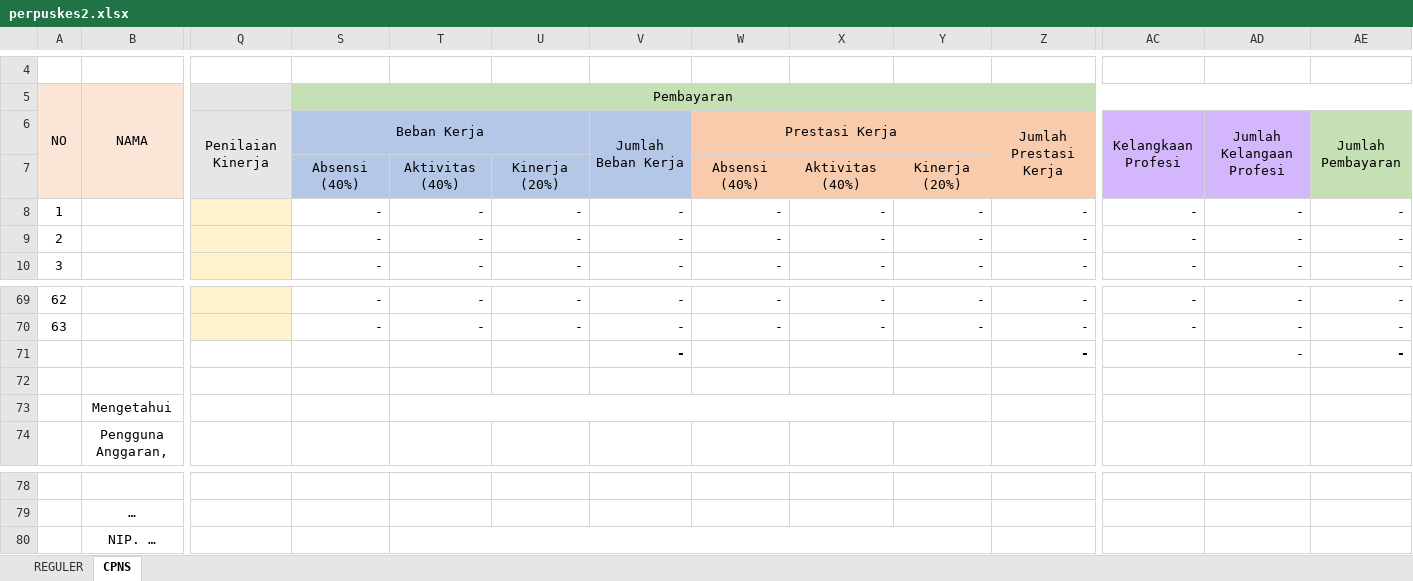
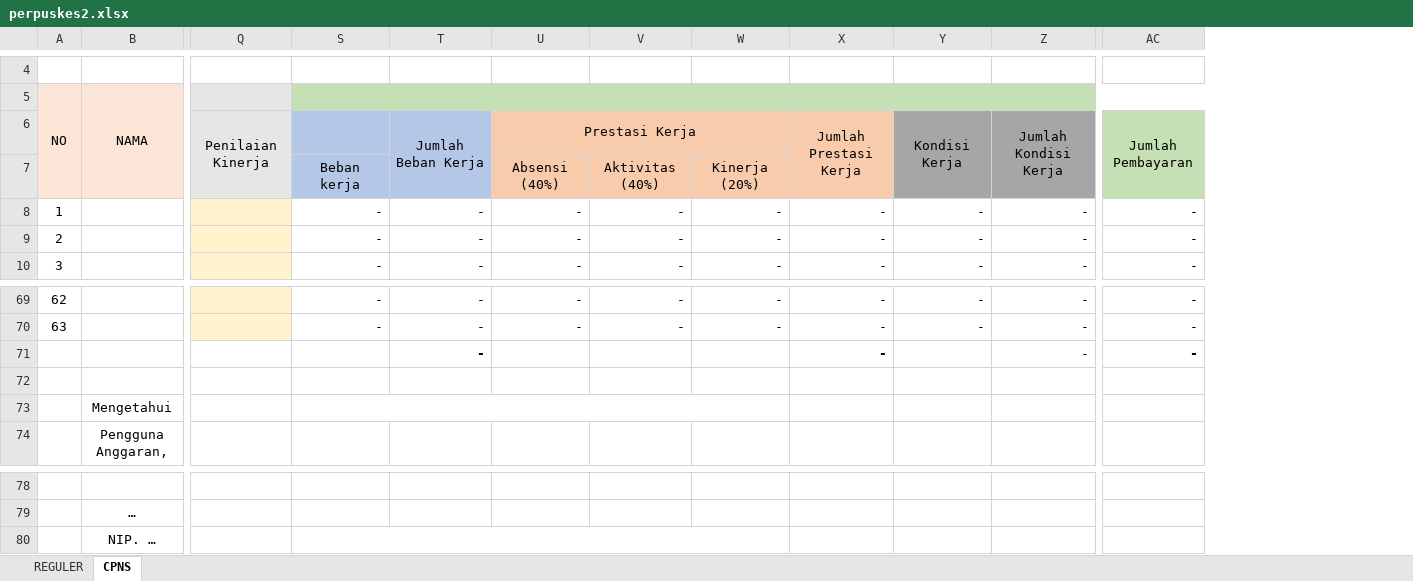
Before and after one commit to asrani27/tpp, an Excel workbook: public/excel/perpuskes2.xlsx, sheet CPNS, drawn as a sheet; only a part is shown, gaps mark what is left out; values as stored, in another font and other column widths than the file's, no borders; removed rows and columns are numbered as before the commit, all else as after; rows hold the shown columns only; the diff names each change by its address in the sheet, - before the commit and + after, or states it on an @@ line.

```diff
--- a/public/excel/perpuskes2.xlsx (sheet CPNS)
+++ b/public/excel/perpuskes2.xlsx (sheet CPNS)
-column AD, rows 8-10: all -; rows 69-71: all -
-column AE, rows 8-10: all -; rows 69-71: all -
-S5: Pembayaran
+S5: (empty)
-row 6:  |  | Penilaian Kinerja | Beban Kerja |  |  | Jumlah Beban Kerja | Prestasi Kerja |  |  | Jumlah Prestasi Kerja | Kelangkaan Profesi | Jumlah Kelangaan Profesi | Jumlah Pembayaran
-row 7:  |  |  | Absensi (40%) | Aktivitas (40%) | Kinerja (20%) |  | Absensi (40%) | Aktivitas (40%) | Kinerja (20%)
+row 6:  |  | Penilaian Kinerja |  | Jumlah Beban Kerja | Prestasi Kerja |  |  | Jumlah Prestasi Kerja | Kondisi Kerja | Jumlah Kondisi Kerja | Jumlah Pembayaran
+row 7:  |  |  | Beban kerja |  | Absensi (40%) | Aktivitas (40%) | Kinerja (20%)
-T71: (empty)
+T71: -
-V71: -
+V71: (empty)
-X71: (empty)
+X71: -
-Z71 bold: on
+Z71 bold: off
-AC71: (empty)
+AC71: -
+S73:W73 merged
-T73:Y73 merged
+S80:W80 merged
-T80:Y80 merged
```
Also changed, not shown: sheet REGULER, formulas that keep their value.
